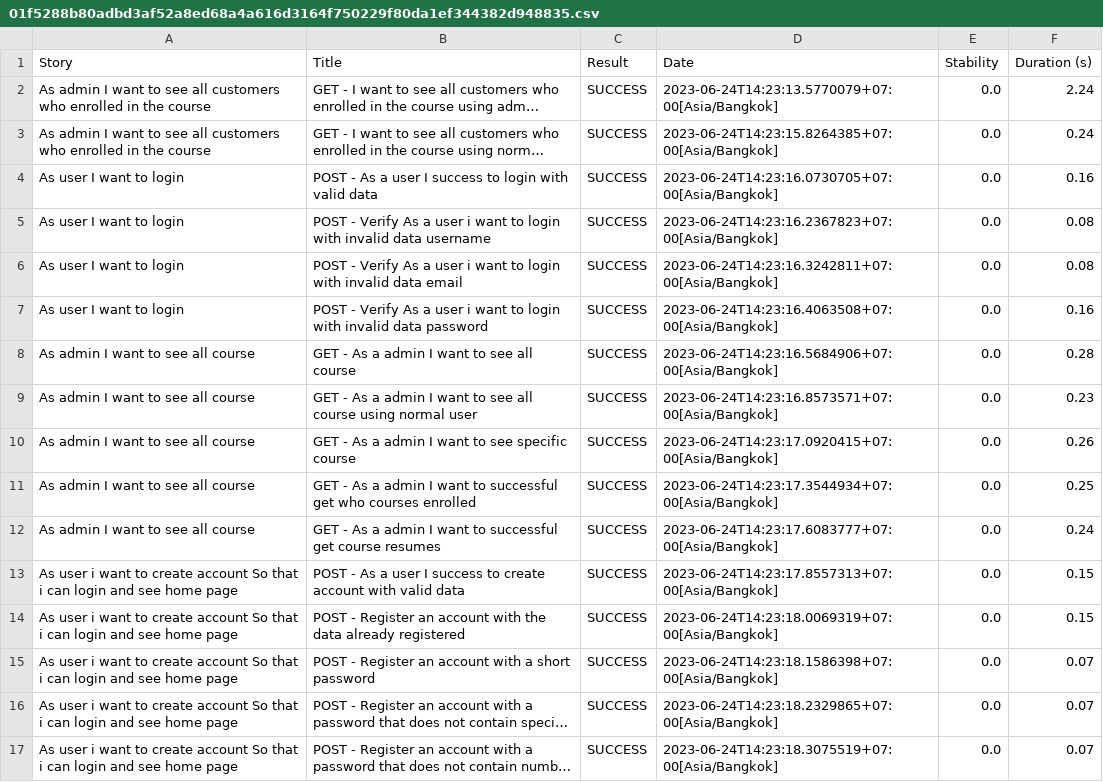
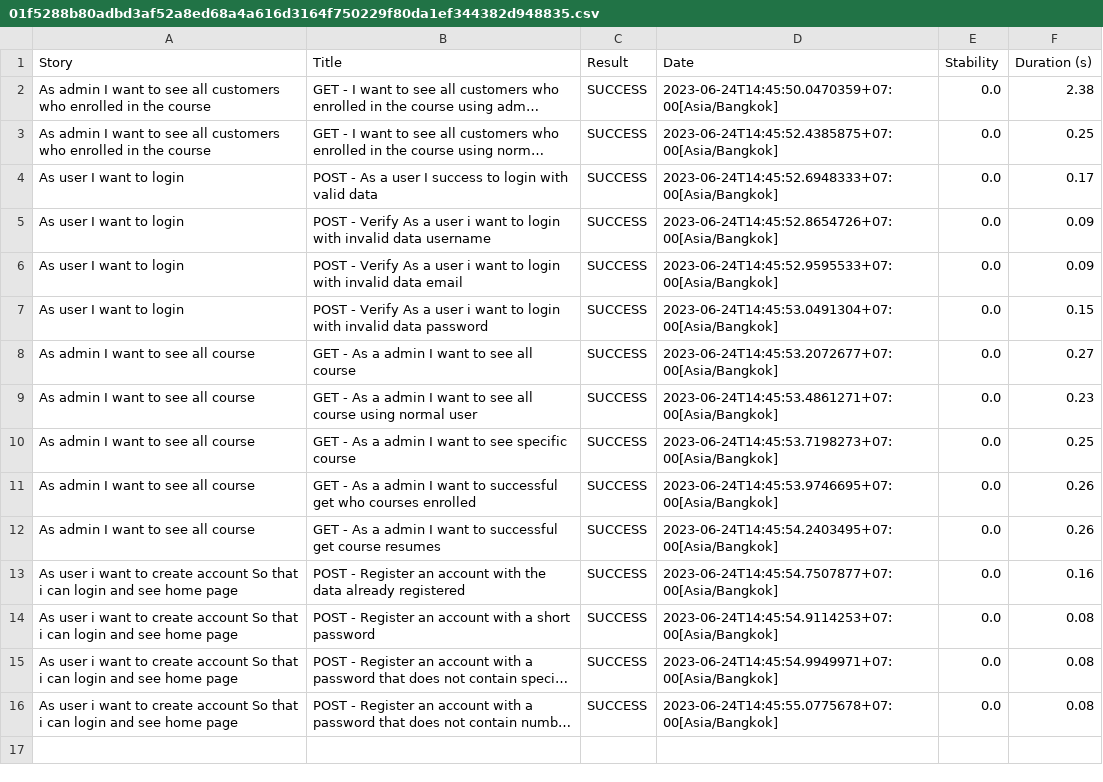
Before and after one commit to Capstone-Project-Kelompok-11/qe-automation, a CSV file: capstone-api/target/site/serenity/01f5288b80adbd3af52a8ed68a4a616d3164f750229f80da1ef344382d948835.csv, drawn as a sheet; long unchanged cells end in …; removed rows and columns are numbered as before the commit, all else as after; the diff names each change by its address in the sheet, - before the commit and + after, or states it on an @@ line.

```diff
--- a/capstone-api/target/site/serenity/01f5288b80adbd3af52a8ed68a4a616d3164f750229f80da1ef344382d948835.csv
+++ b/capstone-api/target/site/serenity/01f5288b80adbd3af52a8ed68a4a616d3164f750229f80da1ef344382d948835.csv
-D2 (Date): 2023-06-24T14:23:13.5770079+07:00[Asia/Bangkok]
+D2 (Date): 2023-06-24T14:45:50.0470359+07:00[Asia/Bangkok]
-F2 (Duration (s)): 2.24
+F2 (Duration (s)): 2.38
-D3 (Date): 2023-06-24T14:23:15.8264385+07:00[Asia/Bangkok]
+D3 (Date): 2023-06-24T14:45:52.4385875+07:00[Asia/Bangkok]
-F3 (Duration (s)): 0.24
+F3 (Duration (s)): 0.25
-D4 (Date): 2023-06-24T14:23:16.0730705+07:00[Asia/Bangkok]
+D4 (Date): 2023-06-24T14:45:52.6948333+07:00[Asia/Bangkok]
-F4 (Duration (s)): 0.16
+F4 (Duration (s)): 0.17
-D5 (Date): 2023-06-24T14:23:16.2367823+07:00[Asia/Bangkok]
+D5 (Date): 2023-06-24T14:45:52.8654726+07:00[Asia/Bangkok]
-F5:F6 (Duration (s)): 0.08
+F5:F6 (Duration (s)): 0.09
-D6 (Date): 2023-06-24T14:23:16.3242811+07:00[Asia/Bangkok]
+D6 (Date): 2023-06-24T14:45:52.9595533+07:00[Asia/Bangkok]
-D7 (Date): 2023-06-24T14:23:16.4063508+07:00[Asia/Bangkok]
+D7 (Date): 2023-06-24T14:45:53.0491304+07:00[Asia/Bangkok]
-F7 (Duration (s)): 0.16
+F7 (Duration (s)): 0.15
-D8 (Date): 2023-06-24T14:23:16.5684906+07:00[Asia/Bangkok]
+D8 (Date): 2023-06-24T14:45:53.2072677+07:00[Asia/Bangkok]
-F8 (Duration (s)): 0.28
+F8 (Duration (s)): 0.27
-D9 (Date): 2023-06-24T14:23:16.8573571+07:00[Asia/Bangkok]
+D9 (Date): 2023-06-24T14:45:53.4861271+07:00[Asia/Bangkok]
-D10 (Date): 2023-06-24T14:23:17.0920415+07:00[Asia/Bangkok]
+D10 (Date): 2023-06-24T14:45:53.7198273+07:00[Asia/Bangkok]
-F10 (Duration (s)): 0.26
+F10 (Duration (s)): 0.25
-D11 (Date): 2023-06-24T14:23:17.3544934+07:00[Asia/Bangkok]
+D11 (Date): 2023-06-24T14:45:53.9746695+07:00[Asia/Bangkok]
-F11 (Duration (s)): 0.25
+F11 (Duration (s)): 0.26
-D12 (Date): 2023-06-24T14:23:17.6083777+07:00[Asia/Bangkok]
+D12 (Date): 2023-06-24T14:45:54.2403495+07:00[Asia/Bangkok]
-F12 (Duration (s)): 0.24
+F12 (Duration (s)): 0.26
-row 13: As user i want to create account So that i can login and see home page | POST - As a user I success to create account with valid data | SUCCESS | 2023-06-24T14:23:17.8557313+07:00[Asia/Bangkok] | 0.0 | 0.15
-D13 (Date): 2023-06-24T14:23:18.0069319+07:00[Asia/Bangkok]
+D13 (Date): 2023-06-24T14:45:54.7507877+07:00[Asia/Bangkok]
-F13 (Duration (s)): 0.15
+F13 (Duration (s)): 0.16
-D14 (Date): 2023-06-24T14:23:18.1586398+07:00[Asia/Bangkok]
+D14 (Date): 2023-06-24T14:45:54.9114253+07:00[Asia/Bangkok]
-F14:F16 (Duration (s)): 0.07
+F14:F16 (Duration (s)): 0.08
-D15 (Date): 2023-06-24T14:23:18.2329865+07:00[Asia/Bangkok]
+D15 (Date): 2023-06-24T14:45:54.9949971+07:00[Asia/Bangkok]
-D16 (Date): 2023-06-24T14:23:18.3075519+07:00[Asia/Bangkok]
+D16 (Date): 2023-06-24T14:45:55.0775678+07:00[Asia/Bangkok]
```
Also changed, not shown: capstone-api/target/site/serenity/050ec6da7ca8752a9dd238624b549fa695a5de7f2507cf4b79bc518a31f67ddb.csv, capstone-api/target/site/serenity/2a5b6a7be0f08df02d8ab0b4d4c68648c2695c6c7ef0658c71de4d42b1415b18.csv, 52 other files.
